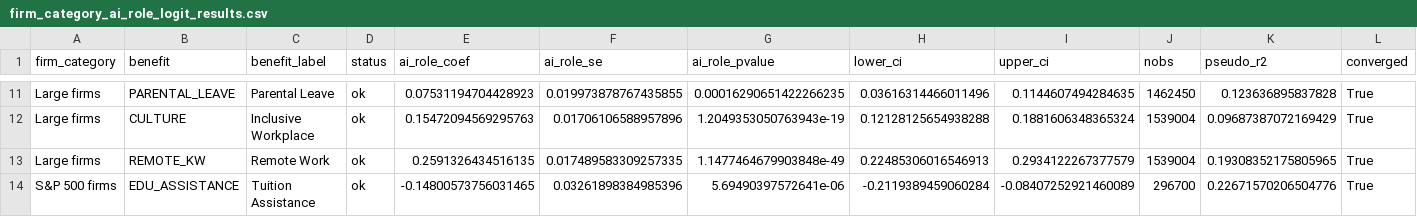
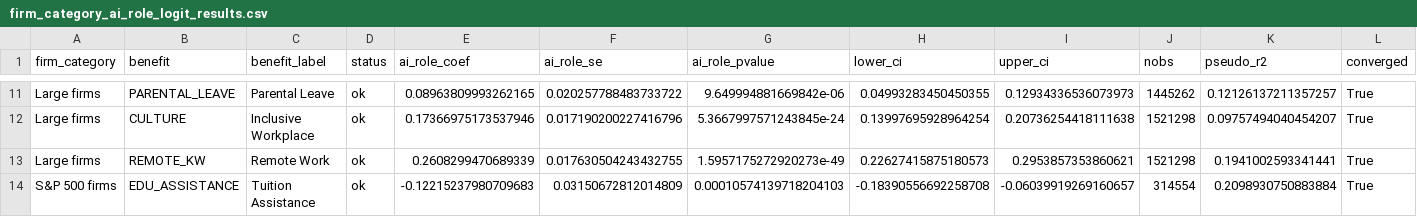
Before and after one commit to alejandra-cas/beyond-salary, a CSV file: results/tables_2026/firm_category_logit/firm_category_ai_role_logit_results.csv, drawn as a sheet; only a part is shown, gaps mark what is left out; the diff covers the shown part only; the diff names each change by its address in the sheet, - before the commit and + after, or states it on an @@ line.

```diff
--- a/results/tables_2026/firm_category_logit/firm_category_ai_role_logit_results.csv
+++ b/results/tables_2026/firm_category_logit/firm_category_ai_role_logit_results.csv
-E11 (ai_role_coef): 0.07531194704428923
+E11 (ai_role_coef): 0.08963809993262165
-F11 (ai_role_se): 0.019973878767435855
+F11 (ai_role_se): 0.020257788483733722
-G11 (ai_role_pvalue): 0.00016290651422266235
+G11 (ai_role_pvalue): 9.649994881669842e-06
-H11 (lower_ci): 0.03616314466011496
+H11 (lower_ci): 0.04993283450450355
-I11 (upper_ci): 0.1144607494284635
+I11 (upper_ci): 0.12934336536073973
-J11 (nobs): 1462450
+J11 (nobs): 1445262
-K11 (pseudo_r2): 0.123636895837828
+K11 (pseudo_r2): 0.12126137211357257
-E12 (ai_role_coef): 0.15472094569295763
+E12 (ai_role_coef): 0.17366975173537946
-F12 (ai_role_se): 0.01706106588957896
+F12 (ai_role_se): 0.017190200227416796
-G12 (ai_role_pvalue): 1.2049353050763943e-19
+G12 (ai_role_pvalue): 5.3667997571243845e-24
-H12 (lower_ci): 0.12128125654938288
+H12 (lower_ci): 0.13997695928964254
-I12 (upper_ci): 0.1881606348365324
+I12 (upper_ci): 0.20736254418111638
-J12:J13 (nobs): 1539004
+J12:J13 (nobs): 1521298
-K12 (pseudo_r2): 0.09687387072169429
+K12 (pseudo_r2): 0.09757494040454207
-E13 (ai_role_coef): 0.2591326434516135
+E13 (ai_role_coef): 0.2608299470689339
-F13 (ai_role_se): 0.017489583309257335
+F13 (ai_role_se): 0.017630504243432755
-G13 (ai_role_pvalue): 1.1477464679903848e-49
+G13 (ai_role_pvalue): 1.5957175272920273e-49
-H13 (lower_ci): 0.22485306016546913
+H13 (lower_ci): 0.22627415875180573
-I13 (upper_ci): 0.2934122267377579
+I13 (upper_ci): 0.2953857353860621
-K13 (pseudo_r2): 0.19308352175805965
+K13 (pseudo_r2): 0.1941002593341441
-E14 (ai_role_coef): -0.14800573756031465
+E14 (ai_role_coef): -0.12215237980709683
-F14 (ai_role_se): 0.03261898384985396
+F14 (ai_role_se): 0.03150672812014809
-G14 (ai_role_pvalue): 5.69490397572641e-06
+G14 (ai_role_pvalue): 0.00010574139718204103
-H14 (lower_ci): -0.2119389459060284
+H14 (lower_ci): -0.18390556692258708
-I14 (upper_ci): -0.08407252921460089
+I14 (upper_ci): -0.06039919269160657
-J14 (nobs): 296700
+J14 (nobs): 314554
-K14 (pseudo_r2): 0.22671570206504776
+K14 (pseudo_r2): 0.2098930750883884
```
Also changed, not shown: 98 edited cells elsewhere in this file, results/tables_2026/descriptive/annual_ai_wage_premium_by_firm_category.csv, results/tables_2026/descriptive/firm_category_descriptive_stats.csv, 36 other files.
